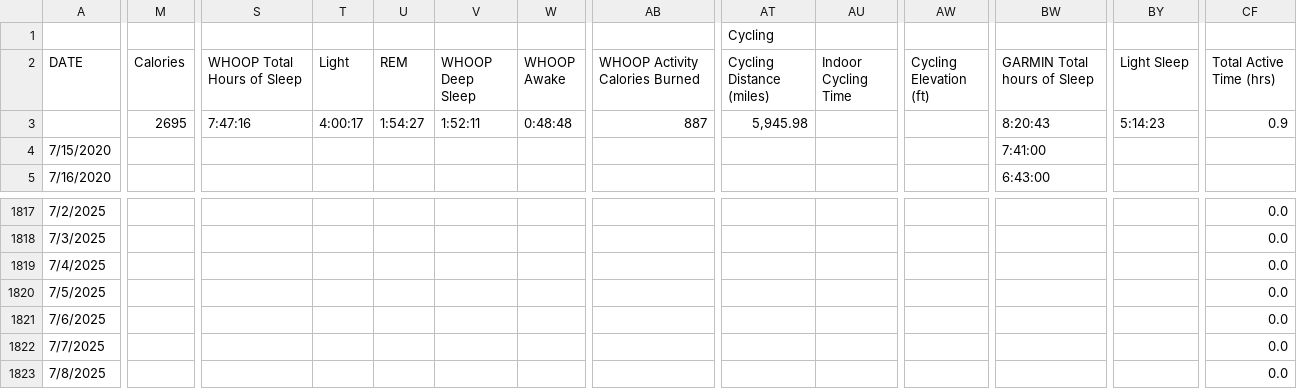
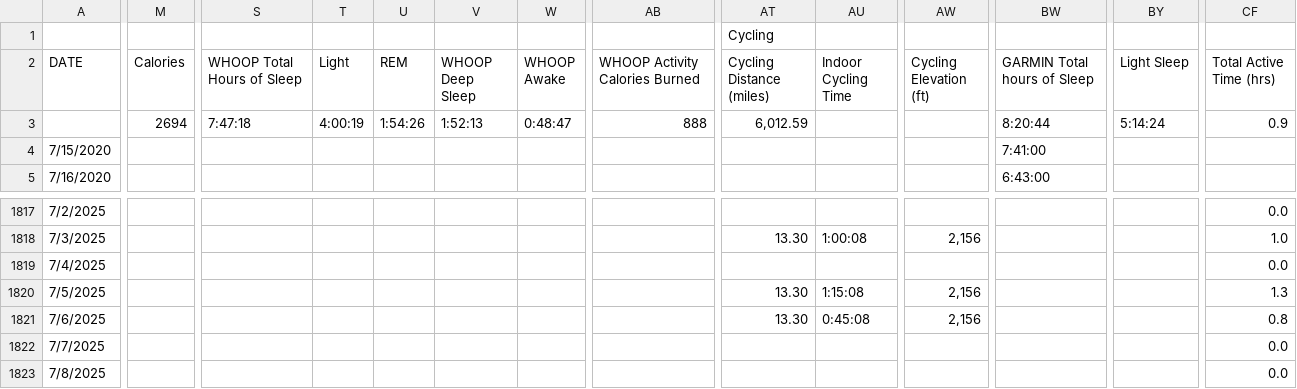
Before and after one commit to ptsouth97/traininglogWebserver, a CSV file: trainingLog.csv, drawn as a sheet; only a part is shown, gaps mark what is left out; the diff covers the shown part only; the diff names each change by its address in the sheet, - before the commit and + after, or states it on an @@ line.

```diff
--- a/trainingLog.csv
+++ b/trainingLog.csv
-M3 (Calories): 2695
+M3 (Calories): 2694
-S3 (WHOOP Total Hours of Sleep): 7:47:16
+S3 (WHOOP Total Hours of Sleep): 7:47:18
-T3 (Light): 4:00:17
+T3 (Light): 4:00:19
-U3 (REM): 1:54:27
+U3 (REM): 1:54:26
-V3 (WHOOP Deep Sleep): 1:52:11
+V3 (WHOOP Deep Sleep): 1:52:13
-W3 (WHOOP Awake): 0:48:48
+W3 (WHOOP Awake): 0:48:47
-AB3 (WHOOP Activity Calories Burned): 887
+AB3 (WHOOP Activity Calories Burned): 888
-AT3 (Cycling Distance (miles)): 5,945.98
+AT3 (Cycling Distance (miles)): 6,012.59
-BW3 (GARMIN Total hours of Sleep): 8:20:43
+BW3 (GARMIN Total hours of Sleep): 8:20:44
-BY3 (Light Sleep): 5:14:23
+BY3 (Light Sleep): 5:14:24
-AT1818 (Cycling Distance (miles)): (empty)
+AT1818 (Cycling Distance (miles)): 13.30
-AU1818 (Indoor Cycling Time): (empty)
+AU1818 (Indoor Cycling Time): 1:00:08
-AW1818 (Cycling Elevation (ft)): (empty)
+AW1818 (Cycling Elevation (ft)): 2,156
-CF1818 (Total Active Time (hrs)): 0.0
+CF1818 (Total Active Time (hrs)): 1.0
-AT1820:AT1821 (Cycling Distance (miles)): (empty)
+AT1820:AT1821 (Cycling Distance (miles)): 13.30
-AU1820 (Indoor Cycling Time): (empty)
+AU1820 (Indoor Cycling Time): 1:15:08
-AW1820:AW1821 (Cycling Elevation (ft)): (empty)
+AW1820:AW1821 (Cycling Elevation (ft)): 2,156
-CF1820 (Total Active Time (hrs)): 0.0
+CF1820 (Total Active Time (hrs)): 1.3
-AU1821 (Indoor Cycling Time): (empty)
+AU1821 (Indoor Cycling Time): 0:45:08
-CF1821 (Total Active Time (hrs)): 0.0
+CF1821 (Total Active Time (hrs)): 0.8
```
Also changed, not shown: 84 edited cells elsewhere in this file, 6 other files.
